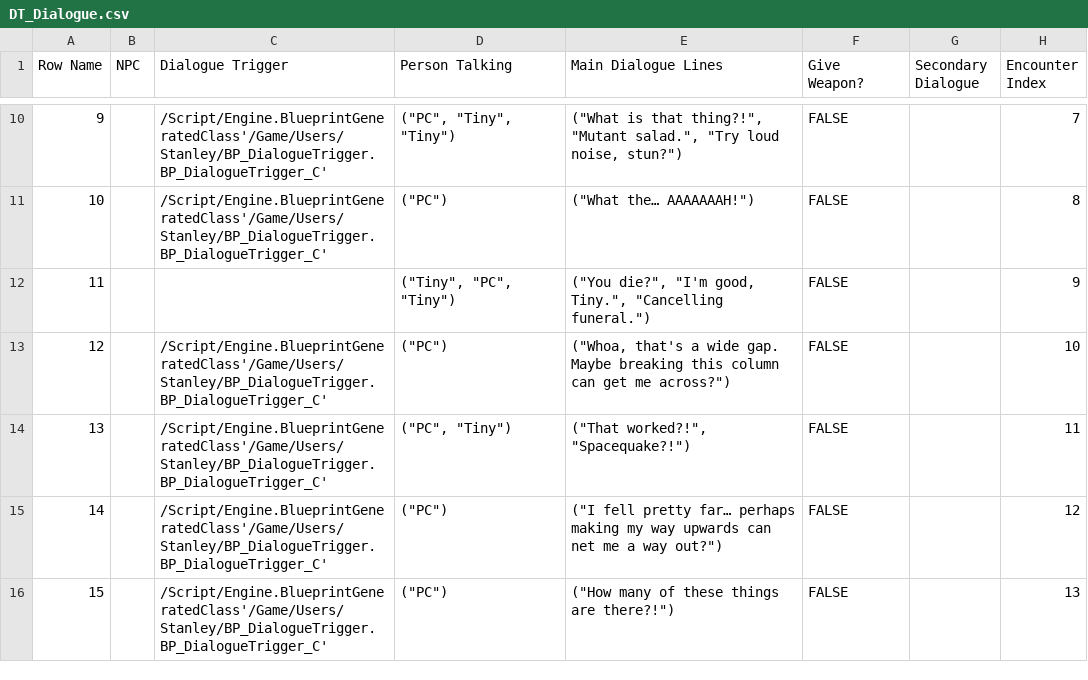
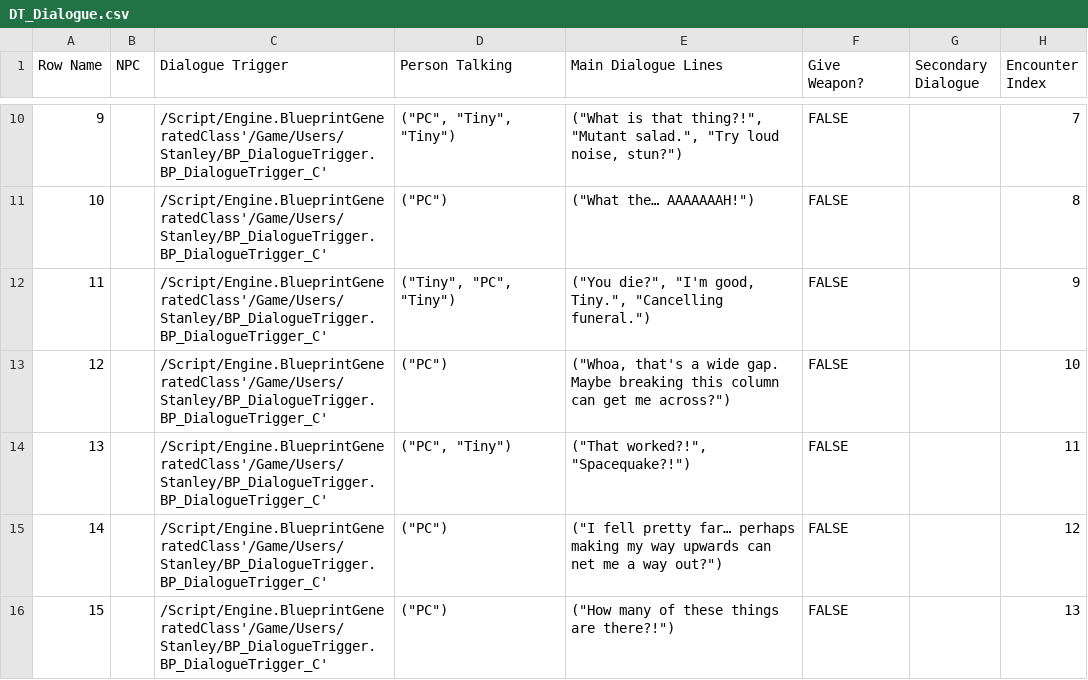
Before and after one commit to DanDiazRivera/RockStars, a CSV file: RockStars/Content/Users/Stanley/DT_Dialogue.csv, drawn as a sheet; only a part is shown, gaps mark what is left out; the diff covers the shown part only.

```diff
--- a/RockStars/Content/Users/Stanley/DT_Dialogue.csv
+++ b/RockStars/Content/Users/Stanley/DT_Dialogue.csv
@@ -11,3 +11,3 @@ Row Name,NPC,Dialogue Trigger,Person Talking,Main Dialogue Lines,Give Weapon?,Se
 10,,/Script/Engine.BlueprintGeneratedClass'/Game/Users/Stanley/BP_DialogueTrigger.BP_DialogueTrigger_C',"(""PC"")","(""What the… AAAAAAAH!"")",FALSE,,8
-11,,,"(""Tiny"", ""PC"", ""Tiny"")","(""You die?"", ""I'm good, Tiny."", ""Cancelling funeral."")",FALSE,,9
+11,,/Script/Engine.BlueprintGeneratedClass'/Game/Users/Stanley/BP_DialogueTrigger.BP_DialogueTrigger_C',"(""Tiny"", ""PC"", ""Tiny"")","(""You die?"", ""I'm good, Tiny."", ""Cancelling funeral."")",FALSE,,9
 12,,/Script/Engine.BlueprintGeneratedClass'/Game/Users/Stanley/BP_DialogueTrigger.BP_DialogueTrigger_C',"(""PC"")","(""Whoa, that's a wide gap. Maybe breaking this column can get me across?"")",FALSE,,10
```
Also changed, not shown: 1 edited cell elsewhere in this file, 4 other files.
